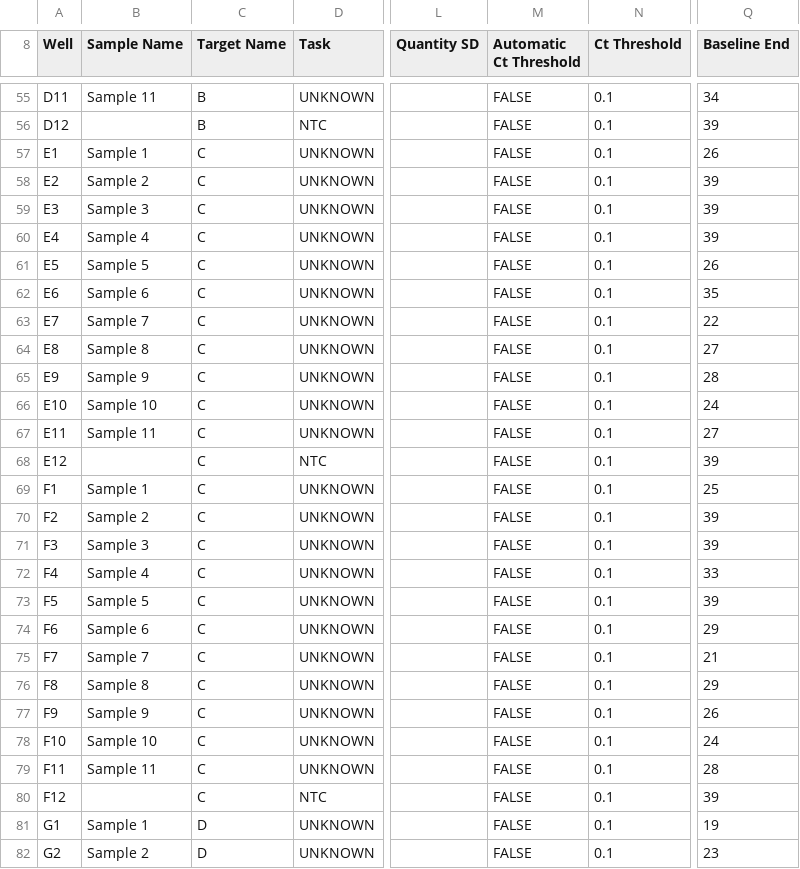
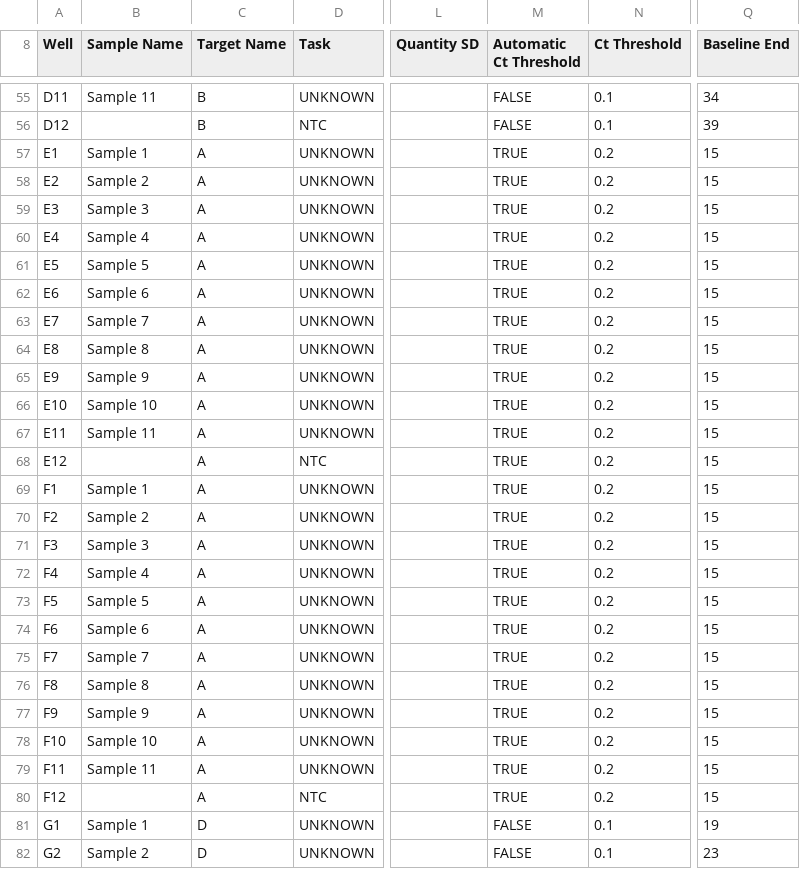
Before and after one commit to mstudiva/Urban-coral-population-genetics, a CSV file: symbionts/data/UrbanPopgen_Plate63_3-24-24_data.csv, drawn as a sheet; only a part is shown, gaps mark what is left out; the diff covers the shown part only; the diff names each change by its address in the sheet, - before the commit and + after, or states it on an @@ line.

```diff
--- a/symbionts/data/UrbanPopgen_Plate63_3-24-24_data.csv
+++ b/symbionts/data/UrbanPopgen_Plate63_3-24-24_data.csv
-C57:C80 (Target Name): C
+C57:C80 (Target Name): A
-M57:M80 (Automatic Ct Threshold): FALSE
+M57:M80 (Automatic Ct Threshold): TRUE
-N57:N80 (Ct Threshold): 0.1
+N57:N80 (Ct Threshold): 0.2
-Q57 (Baseline End): 26
+Q57 (Baseline End): 15
-Q58:Q60 (Baseline End): 39
+Q58:Q60 (Baseline End): 15
-Q61 (Baseline End): 26
+Q61 (Baseline End): 15
-Q62 (Baseline End): 35
+Q62 (Baseline End): 15
-Q63 (Baseline End): 22
+Q63 (Baseline End): 15
-Q64 (Baseline End): 27
+Q64 (Baseline End): 15
-Q65 (Baseline End): 28
+Q65 (Baseline End): 15
-Q66 (Baseline End): 24
+Q66 (Baseline End): 15
-Q67 (Baseline End): 27
+Q67 (Baseline End): 15
-Q68 (Baseline End): 39
+Q68 (Baseline End): 15
-Q69 (Baseline End): 25
+Q69 (Baseline End): 15
-Q70:Q71 (Baseline End): 39
+Q70:Q71 (Baseline End): 15
-Q72 (Baseline End): 33
+Q72 (Baseline End): 15
-Q73 (Baseline End): 39
+Q73 (Baseline End): 15
-Q74 (Baseline End): 29
+Q74 (Baseline End): 15
-Q75 (Baseline End): 21
+Q75 (Baseline End): 15
-Q76 (Baseline End): 29
+Q76 (Baseline End): 15
-Q77 (Baseline End): 26
+Q77 (Baseline End): 15
-Q78 (Baseline End): 24
+Q78 (Baseline End): 15
-Q79 (Baseline End): 28
+Q79 (Baseline End): 15
-Q80 (Baseline End): 39
+Q80 (Baseline End): 15
```
Also changed, not shown: 96 edited cells elsewhere in this file, 7 other files.
